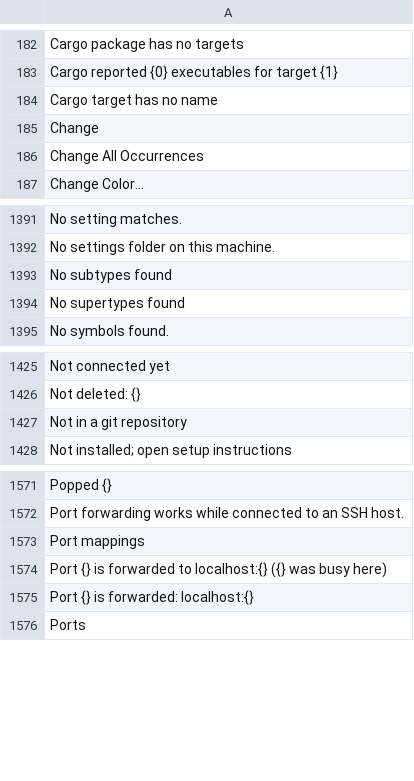
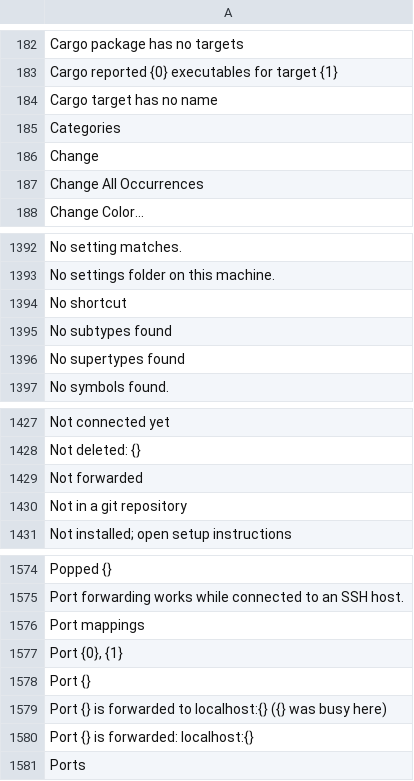
Before and after one commit to doancan/codeyard, a TSV file: crates/app/locales/template.tsv, drawn as a sheet; only a part is shown, gaps mark what is left out.

```diff
--- a/crates/app/locales/template.tsv
+++ b/crates/app/locales/template.tsv
@@ -184,2 +184,3 @@ Cargo reported {0} executables for target {1}
 Cargo target has no name	
+Categories	
 Change	
@@ -1392,2 +1393,3 @@ No setting matches.
 No settings folder on this machine.	
+No shortcut	
 No subtypes found	
@@ -1426,2 +1428,3 @@ Not connected yet
 Not deleted: {}	
+Not forwarded	
 Not in a git repository	
@@ -1573,2 +1576,4 @@ Port forwarding works while connected to an SSH host.
 Port mappings	
+Port {0}, {1}	
+Port {}	
 Port {} is forwarded to localhost:{} ({} was busy here)	
```
Also changed, not shown: crates/app/locales/tr.tsv, 11 other files.
